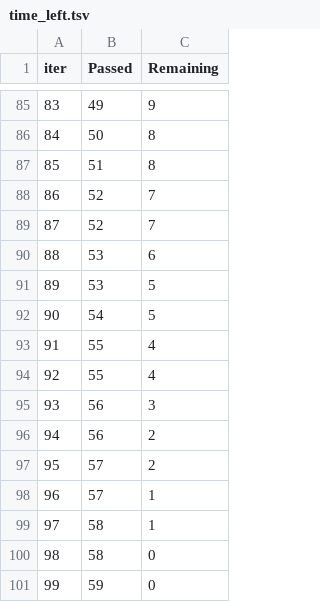
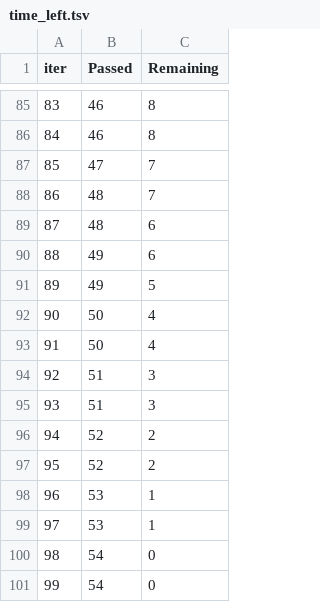
Before and after one commit to talibehbah/student-score-predictor, a TSV file: catboost_info/time_left.tsv, drawn as a sheet; only a part is shown, gaps mark what is left out; the diff covers the shown part only.

```diff
--- a/catboost_info/time_left.tsv
+++ b/catboost_info/time_left.tsv
@@ -85,17 +85,17 @@ iter	Passed	Remaining
-83	49	9
-84	50	8
-85	51	8
-86	52	7
-87	52	7
-88	53	6
-89	53	5
-90	54	5
-91	55	4
-92	55	4
-93	56	3
-94	56	2
-95	57	2
-96	57	1
-97	58	1
-98	58	0
-99	59	0
+83	46	8
+84	46	8
+85	47	7
+86	48	7
+87	48	6
+88	49	6
+89	49	5
+90	50	4
+91	50	4
+92	51	3
+93	51	3
+94	52	2
+95	52	2
+96	53	1
+97	53	1
+98	54	0
+99	54	0
```
Also changed, not shown: 158 edited cells elsewhere in this file, 8 other files.
